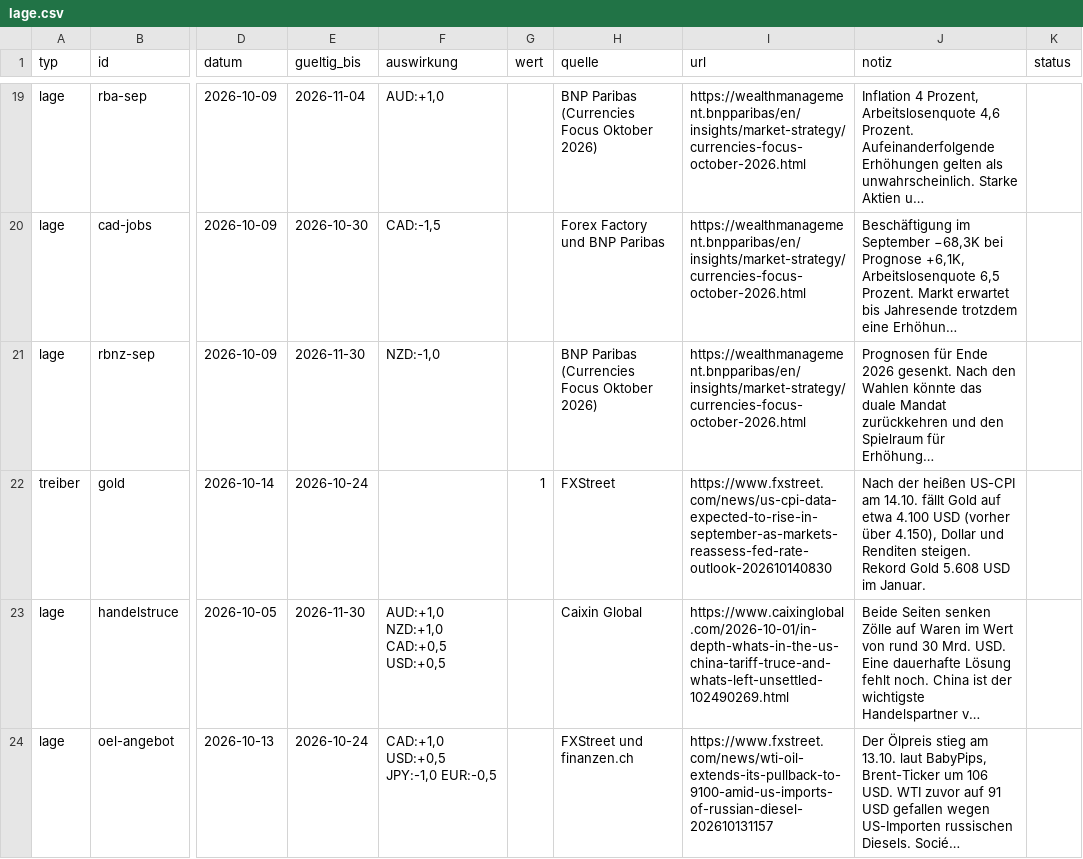
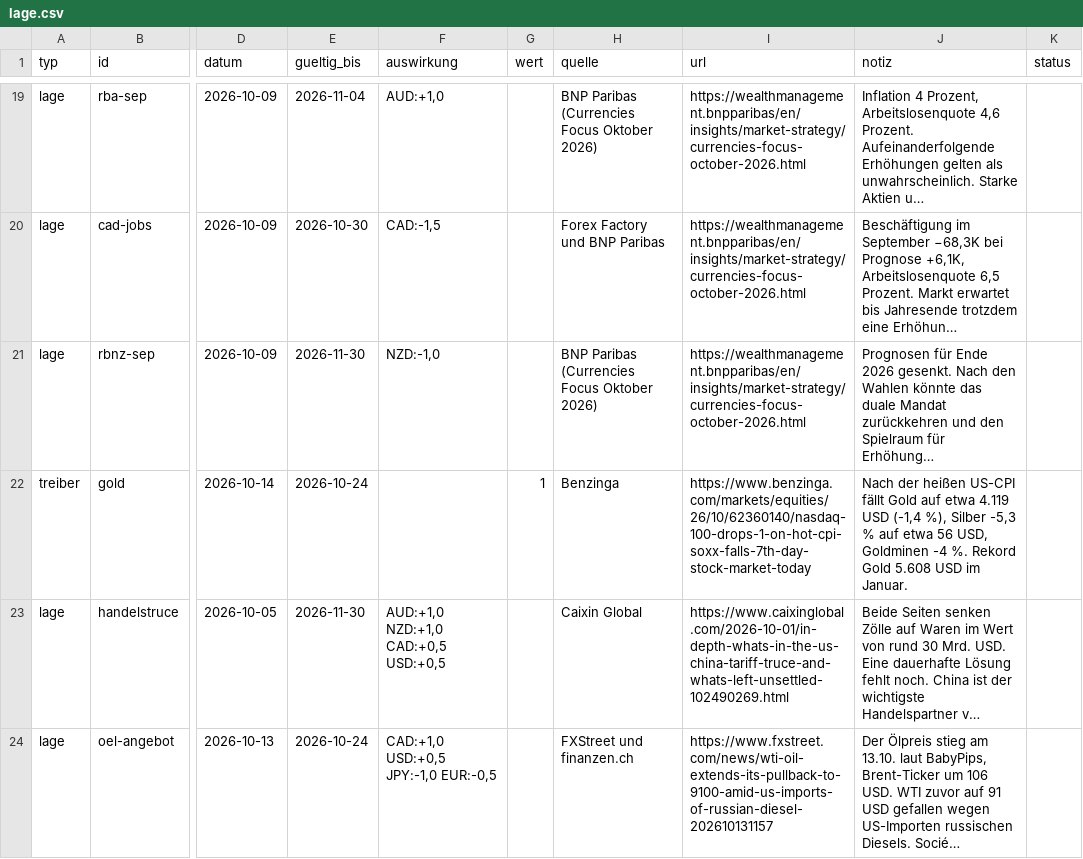
Before and after one commit to michelbrueck25-eng/journal-daten, a CSV file: lage.csv, drawn as a sheet; only a part is shown, gaps mark what is left out; long unchanged cells end in …; the diff covers the shown part only; the diff names each change by its address in the sheet, - before the commit and + after, or states it on an @@ line.

```diff
--- a/lage.csv
+++ b/lage.csv
-H22 (quelle): FXStreet
+H22 (quelle): Benzinga
-I22 (url): https://www.fxstreet.com/news/us-cpi-data-expected-to-rise-in-september-as-markets-reassess-fed-rate-outlook-202610140830
+I22 (url): https://www.benzinga.com/markets/equities/26/10/62360140/nasdaq-100-drops-1-on-hot-cpi-soxx-falls-7th-day-stock-market-today
-J22 (notiz): …heißen US-CPI am 14.10. fällt Gold auf etwa 4.100 USD (vorher über 4.150), Dollar und Renditen steigen. Rekord Gold…
+J22 (notiz): …heißen US-CPI fällt Gold auf etwa 4.119 USD (-1,4 %), Silber -5,3 % auf etwa 56 USD, Goldminen -4 %. Rekord Gold…
```
Also changed, not shown: 19 edited cells elsewhere in this file, 1 other file.
